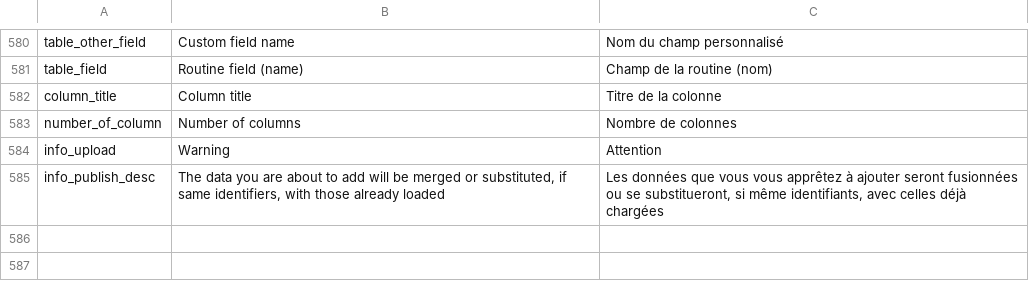
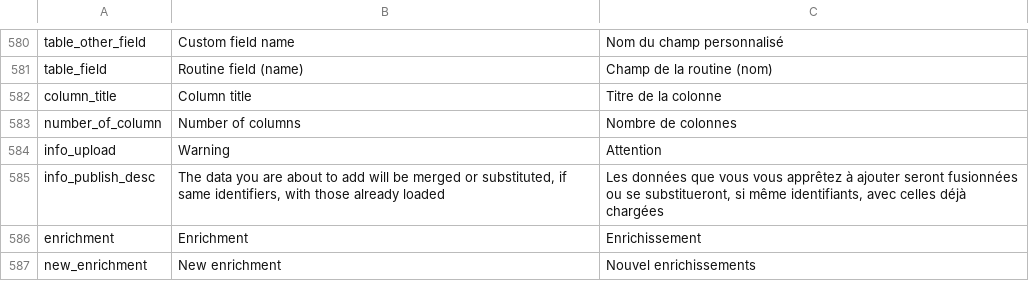
Before and after one commit to Inist-CNRS/lodex, a TSV file: src/app/custom/translations.tsv, drawn as a sheet; only a part is shown, gaps mark what is left out; the diff names each change by its address in the sheet, - before the commit and + after, or states it on an @@ line.

```diff
--- a/src/app/custom/translations.tsv
+++ b/src/app/custom/translations.tsv
+row 586: enrichment | Enrichment | Enrichissement
+row 587: new_enrichment | New enrichment | Nouvel enrichissements
```
Also changed, not shown: 5 other files.
